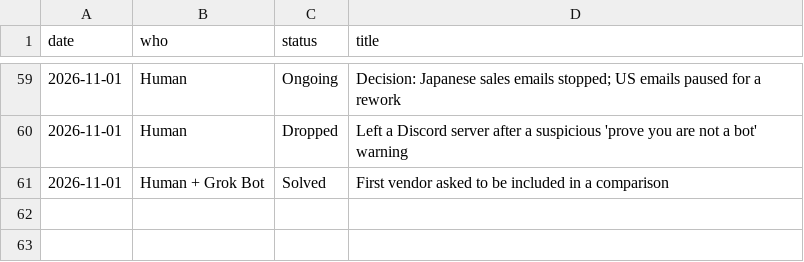
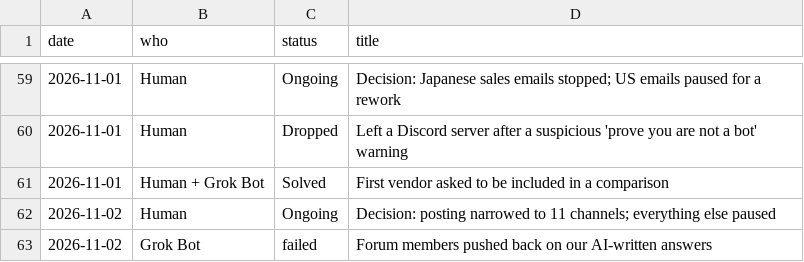
Before and after one commit to getpeacecall/peacecall-public-log, a CSV file: build_log.csv, drawn as a sheet; only a part is shown, gaps mark what is left out.

```diff
--- a/build_log.csv
+++ b/build_log.csv
@@ -61 +61,3 @@ date,who,status,title
 2026-11-01,Human + Grok Bot,Solved,First vendor asked to be included in a comparison
+2026-11-02,Human,Ongoing,Decision: posting narrowed to 11 channels; everything else paused
+2026-11-02,Grok Bot,failed,Forum members pushed back on our AI-written answers
```
Also changed, not shown: deploys.csv, gsc_daily.csv, 5 other files.
